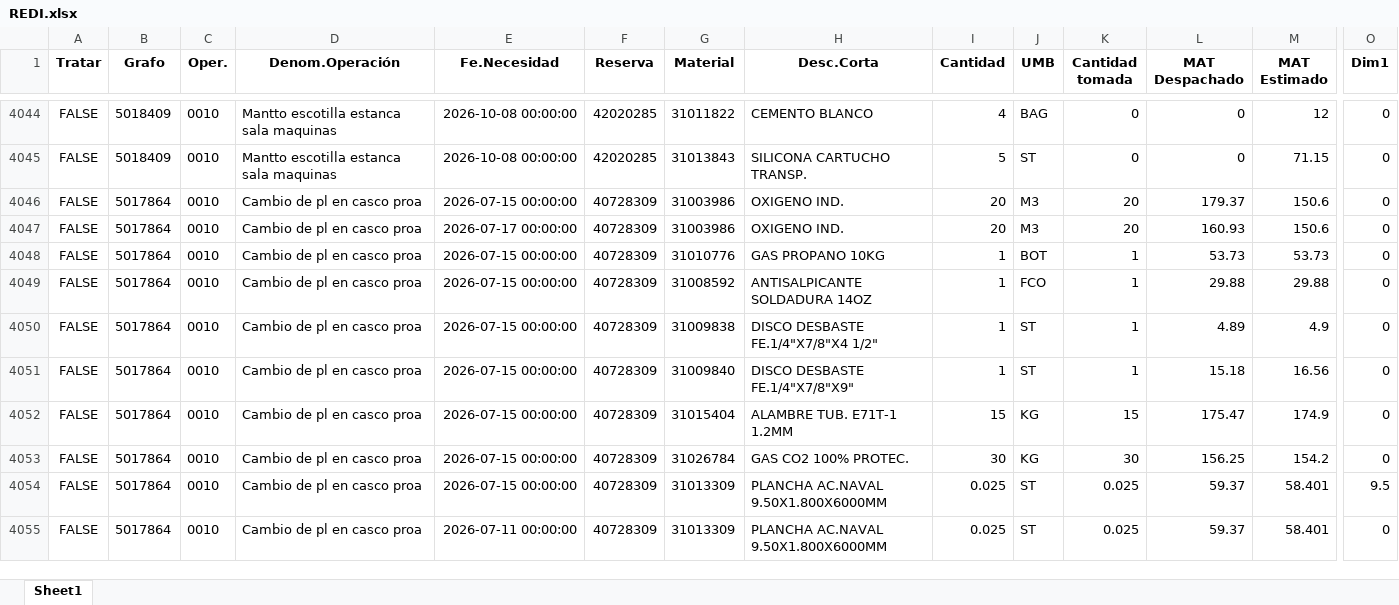
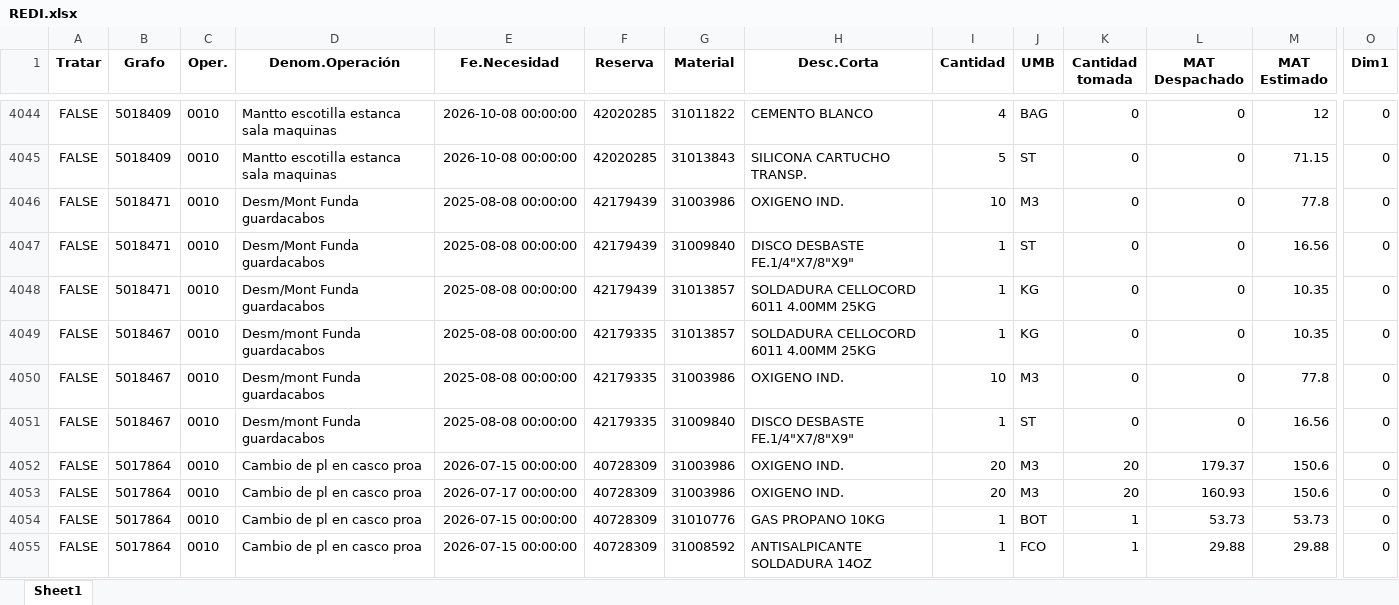
Before and after one commit to ProyectosAstillero/Astillero, an Excel workbook: 2026-2/REDI.xlsx, sheet Sheet1, drawn as a sheet; only a part is shown, gaps mark what is left out; the shorter side is filled out with more unchanged rows; values as stored, in another font and other column widths than the file's, no borders; rows hold the shown columns only; the diff names each change by its address in the sheet, - before the commit and + after, or states it on an @@ line.

```diff
--- a/2026-2/REDI.xlsx (sheet Sheet1)
+++ b/2026-2/REDI.xlsx (sheet Sheet1)
+row 4046: FALSE | 5018471 | 0010 | Desm/Mont Funda guardacabos | 2025-08-08 00:00:00 | 42179439 | 31003986 | OXIGENO IND. | 10 | M3 | 0 | 0 | 77.8 | 0
+row 4047: FALSE | 5018471 | 0010 | Desm/Mont Funda guardacabos | 2025-08-08 00:00:00 | 42179439 | 31009840 | DISCO DESBASTE FE.1/4"X7/8"X9" | 1 | ST | 0 | 0 | 16.56 | 0
+row 4048: FALSE | 5018471 | 0010 | Desm/Mont Funda guardacabos | 2025-08-08 00:00:00 | 42179439 | 31013857 | SOLDADURA CELLOCORD 6011 4.00MM 25KG | 1 | KG | 0 | 0 | 10.35 | 0
+row 4049: FALSE | 5018467 | 0010 | Desm/mont Funda guardacabos | 2025-08-08 00:00:00 | 42179335 | 31013857 | SOLDADURA CELLOCORD 6011 4.00MM 25KG | 1 | KG | 0 | 0 | 10.35 | 0
+row 4050: FALSE | 5018467 | 0010 | Desm/mont Funda guardacabos | 2025-08-08 00:00:00 | 42179335 | 31003986 | OXIGENO IND. | 10 | M3 | 0 | 0 | 77.8 | 0
+row 4051: FALSE | 5018467 | 0010 | Desm/mont Funda guardacabos | 2025-08-08 00:00:00 | 42179335 | 31009840 | DISCO DESBASTE FE.1/4"X7/8"X9" | 1 | ST | 0 | 0 | 16.56 | 0
```
Also changed, not shown: 2026-2/UTI.xlsx.
